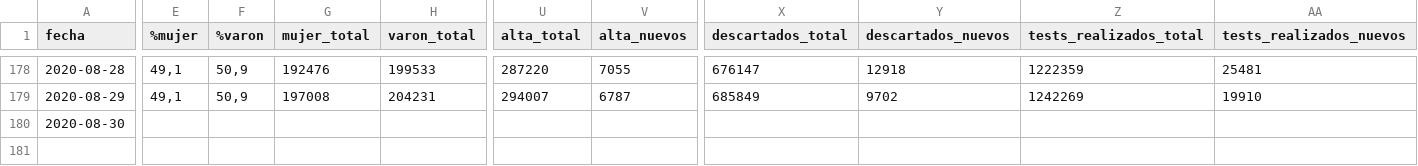
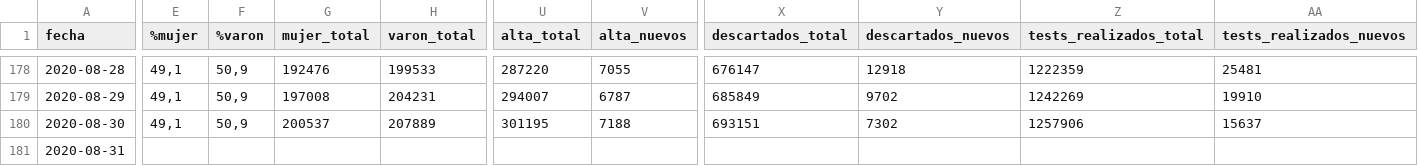
Before and after one commit to lucia15/Database-Covid19-Argentina, a CSV file: Argentina-covid19.csv, drawn as a sheet; only a part is shown, gaps mark what is left out; rows hold the shown columns only; the diff covers the shown part only; the diff names each change by its address in the sheet, - before the commit and + after, or states it on an @@ line.

```diff
--- a/Argentina-covid19.csv
+++ b/Argentina-covid19.csv
-E180 (%mujer): (empty)
+E180 (%mujer): 49,1
-F180 (%varon): (empty)
+F180 (%varon): 50,9
-G180 (mujer_total): (empty)
+G180 (mujer_total): 200537
-H180 (varon_total): (empty)
+H180 (varon_total): 207889
-U180 (alta_total): (empty)
+U180 (alta_total): 301195
-V180 (alta_nuevos): (empty)
+V180 (alta_nuevos): 7188
-X180 (descartados_total): (empty)
+X180 (descartados_total): 693151
-Y180 (descartados_nuevos): (empty)
+Y180 (descartados_nuevos): 7302
-Z180 (tests_realizados_total): (empty)
+Z180 (tests_realizados_total): 1257906
-AA180 (tests_realizados_nuevos): (empty)
+AA180 (tests_realizados_nuevos): 15637
+row 181: 2020-08-31
```
Also changed, not shown: 1 edited cell elsewhere in this file, Argentina-covid19-por-provincia.csv, 1 other file.
